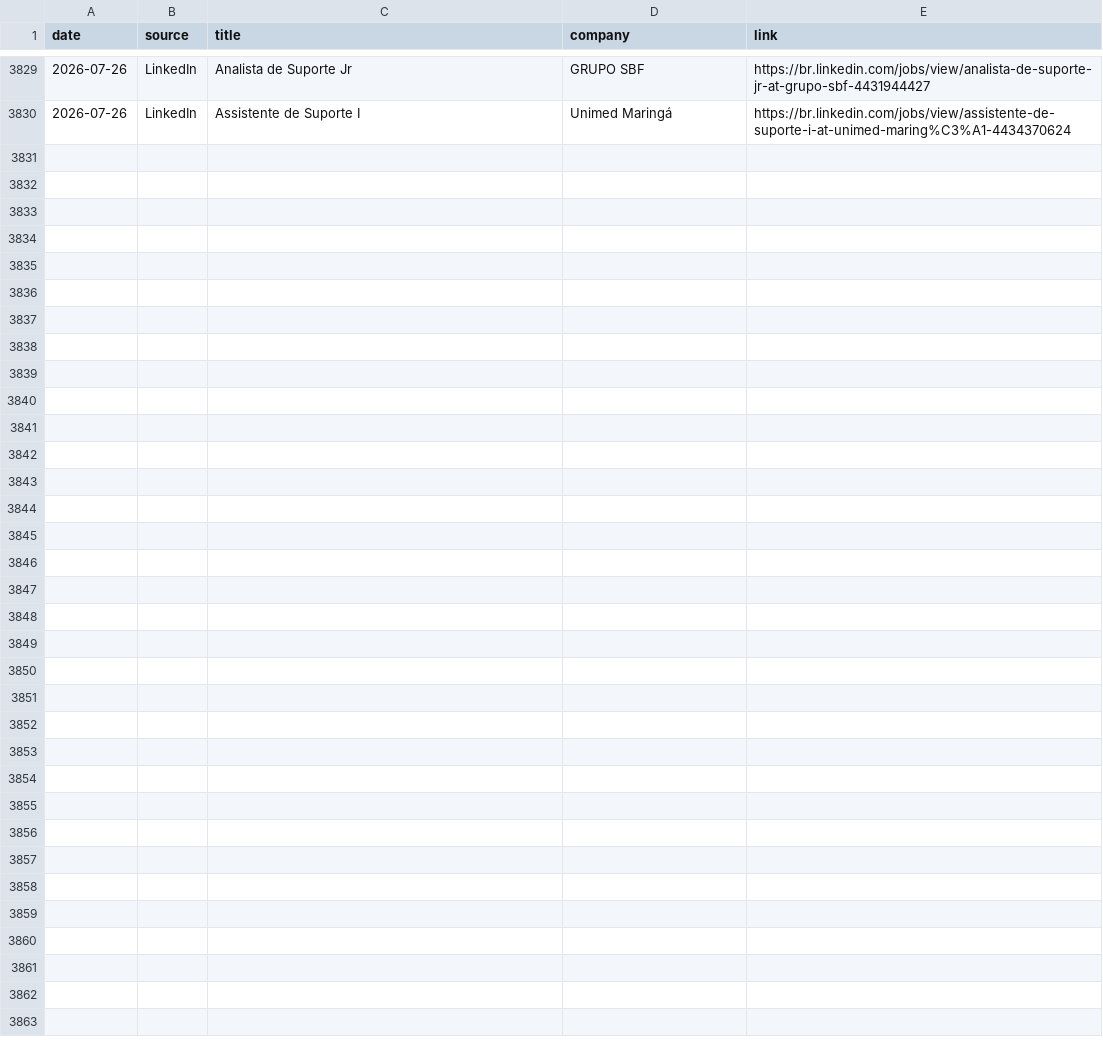
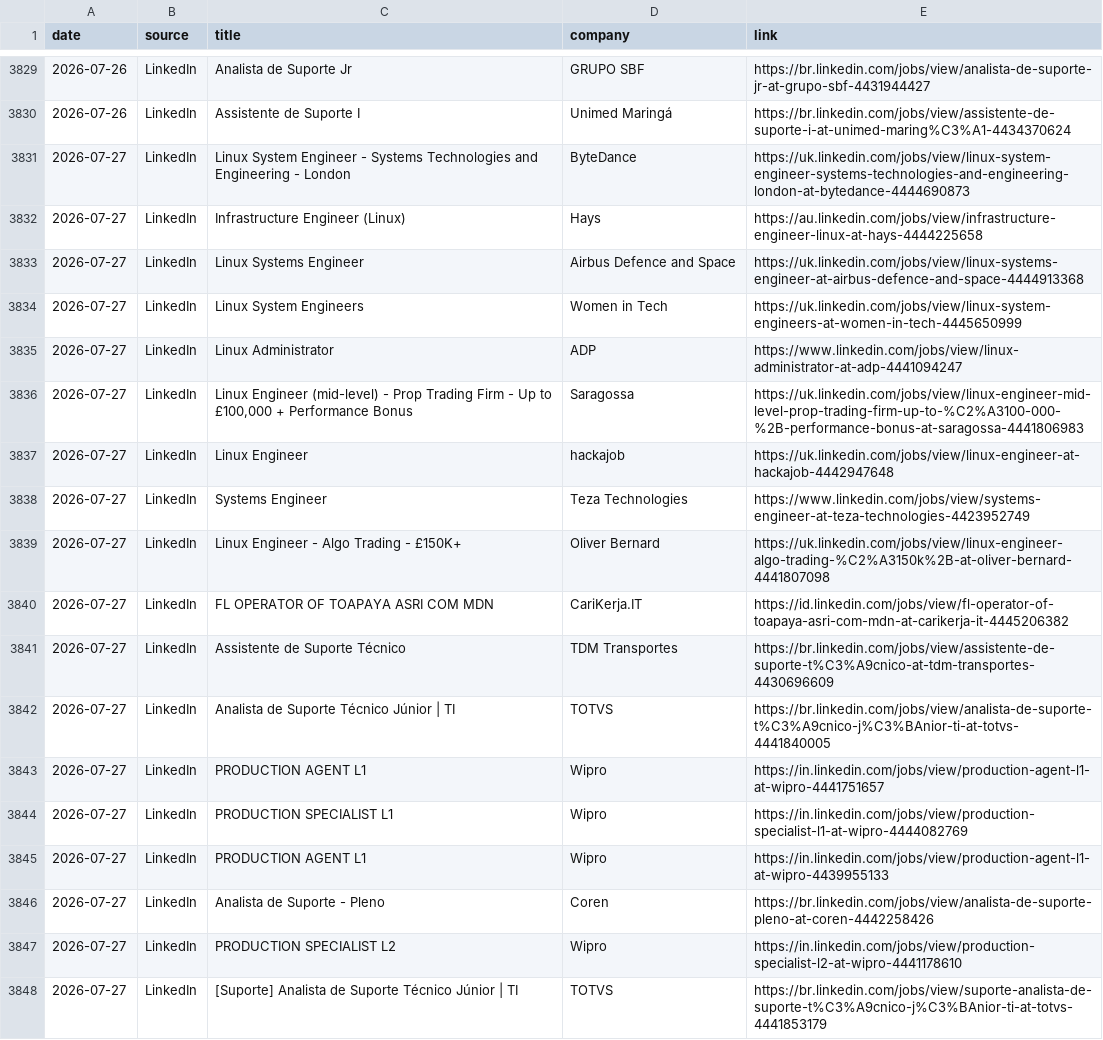
Before and after one commit to thiagofmendonca/smart-job-hunter, a CSV file: jobs.csv, drawn as a sheet; only a part is shown, gaps mark what is left out; the diff names each change by its address in the sheet, - before the commit and + after, or states it on an @@ line.

```diff
--- a/jobs.csv
+++ b/jobs.csv
+row 3831: 2026-07-27 | LinkedIn | Linux System Engineer - Systems Technologies and Engineering - London | ByteDance | https://uk.linkedin.com/jobs/view/linux-system-engineer-systems-technologies-and-engineering-london-at-bytedance-4444690873
+row 3832: 2026-07-27 | LinkedIn | Infrastructure Engineer (Linux) | Hays | https://au.linkedin.com/jobs/view/infrastructure-engineer-linux-at-hays-4444225658
+row 3833: 2026-07-27 | LinkedIn | Linux Systems Engineer | Airbus Defence and Space | https://uk.linkedin.com/jobs/view/linux-systems-engineer-at-airbus-defence-and-space-4444913368
+row 3834: 2026-07-27 | LinkedIn | Linux System Engineers | Women in Tech | https://uk.linkedin.com/jobs/view/linux-system-engineers-at-women-in-tech-4445650999
+row 3835: 2026-07-27 | LinkedIn | Linux Administrator | ADP | https://www.linkedin.com/jobs/view/linux-administrator-at-adp-4441094247
+row 3836: 2026-07-27 | LinkedIn | Linux Engineer (mid-level) - Prop Trading Firm - Up to £100,000 + Performance Bonus | Saragossa | https://uk.linkedin.com/jobs/view/linux-engineer-mid-level-prop-trading-firm-up-to-%C2%A3100-000-%2B-performance-bonus-at-saragossa-4441806983
+row 3837: 2026-07-27 | LinkedIn | Linux Engineer | hackajob | https://uk.linkedin.com/jobs/view/linux-engineer-at-hackajob-4442947648
+row 3838: 2026-07-27 | LinkedIn | Systems Engineer | Teza Technologies | https://www.linkedin.com/jobs/view/systems-engineer-at-teza-technologies-4423952749
+row 3839: 2026-07-27 | LinkedIn | Linux Engineer - Algo Trading - £150K+ | Oliver Bernard | https://uk.linkedin.com/jobs/view/linux-engineer-algo-trading-%C2%A3150k%2B-at-oliver-bernard-4441807098
+row 3840: 2026-07-27 | LinkedIn | FL OPERATOR OF TOAPAYA ASRI COM MDN | CariKerja.IT | https://id.linkedin.com/jobs/view/fl-operator-of-toapaya-asri-com-mdn-at-carikerja-it-4445206382
+row 3841: 2026-07-27 | LinkedIn | Assistente de Suporte Técnico | TDM Transportes | https://br.linkedin.com/jobs/view/assistente-de-suporte-t%C3%A9cnico-at-tdm-transportes-4430696609
+row 3842: 2026-07-27 | LinkedIn | Analista de Suporte Técnico Júnior | TI | TOTVS | https://br.linkedin.com/jobs/view/analista-de-suporte-t%C3%A9cnico-j%C3%BAnior-ti-at-totvs-4441840005
+row 3843: 2026-07-27 | LinkedIn | PRODUCTION AGENT L1 | Wipro | https://in.linkedin.com/jobs/view/production-agent-l1-at-wipro-4441751657
+row 3844: 2026-07-27 | LinkedIn | PRODUCTION SPECIALIST L1 | Wipro | https://in.linkedin.com/jobs/view/production-specialist-l1-at-wipro-4444082769
+row 3845: 2026-07-27 | LinkedIn | PRODUCTION AGENT L1 | Wipro | https://in.linkedin.com/jobs/view/production-agent-l1-at-wipro-4439955133
+row 3846: 2026-07-27 | LinkedIn | Analista de Suporte - Pleno | Coren | https://br.linkedin.com/jobs/view/analista-de-suporte-pleno-at-coren-4442258426
+row 3847: 2026-07-27 | LinkedIn | PRODUCTION SPECIALIST L2 | Wipro | https://in.linkedin.com/jobs/view/production-specialist-l2-at-wipro-4441178610
+row 3848: 2026-07-27 | LinkedIn | [Suporte] Analista de Suporte Técnico Júnior | TI | TOTVS | https://br.linkedin.com/jobs/view/suporte-analista-de-suporte-t%C3%A9cnico-j%C3%BAnior-ti-at-totvs-4441853179
```
